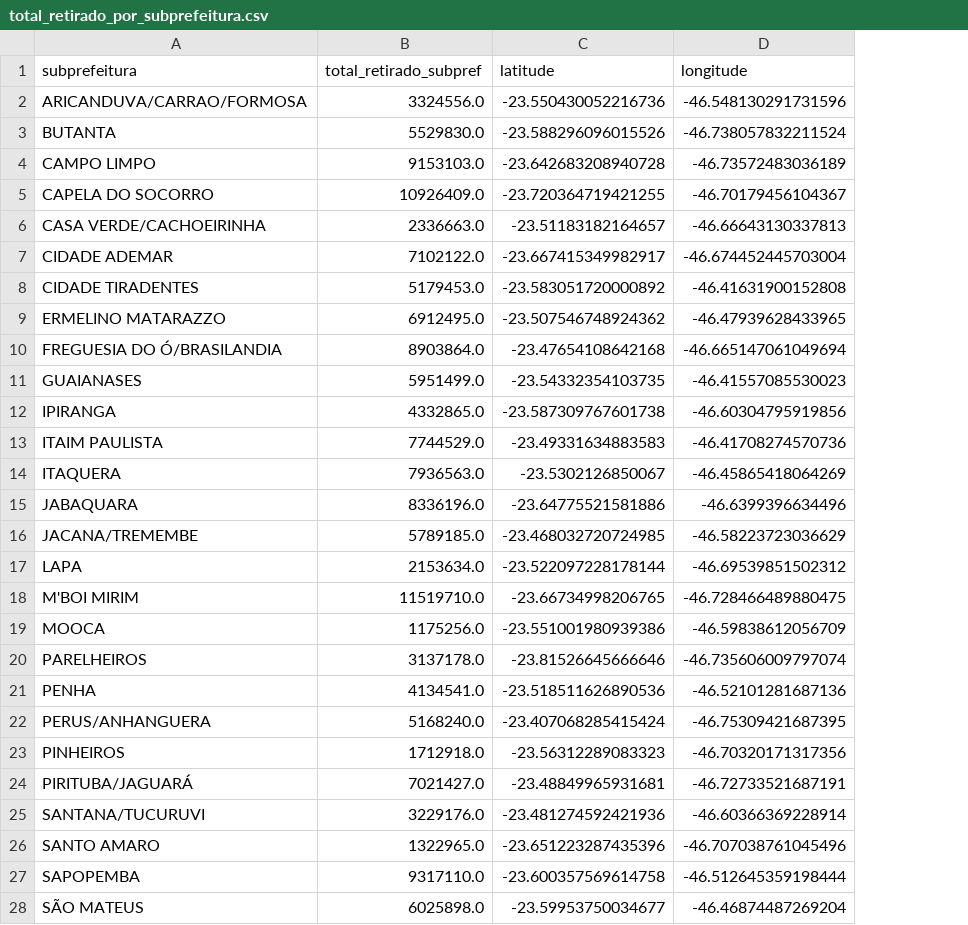
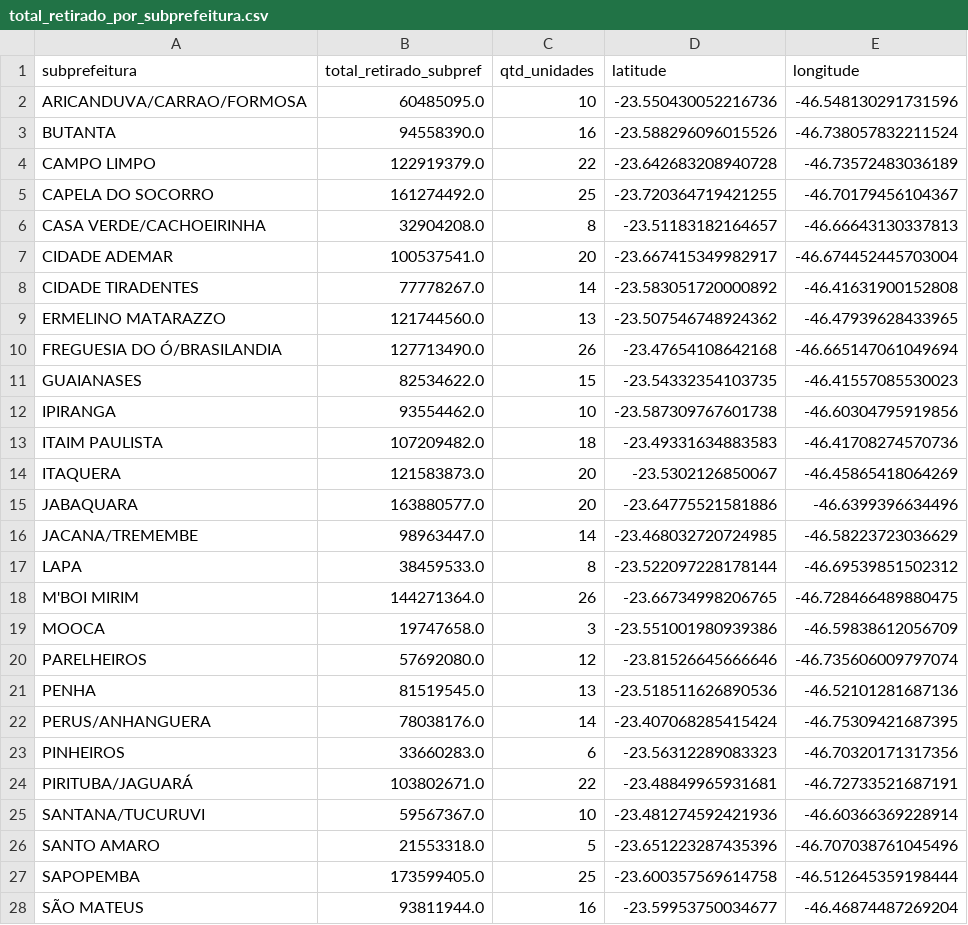
Before and after one commit to pedroooheg/PIDados, a CSV file: data/total_retirado_por_subprefeitura.csv, drawn as a sheet; only a part is shown; the diff covers the shown part only; the diff names each change by its address in the sheet, - before the commit and + after, or states it on an @@ line.

```diff
--- a/data/total_retirado_por_subprefeitura.csv
+++ b/data/total_retirado_por_subprefeitura.csv
+column C (qtd_unidades), rows 2-28: 10 | 16 | 22 | 25 | 8 | 20 | 14 | 13 | 26 | 15 | 10 | 18 | 20 | 20 | 14 | 8 | 26 | 3 | 12 | 13 | 14 | 6 | 22 | 10 | 5 | 25 | 16
-B2 (total_retirado_subpref): 3324556.0
+B2 (total_retirado_subpref): 60485095.0
-B3 (total_retirado_subpref): 5529830.0
+B3 (total_retirado_subpref): 94558390.0
-B4 (total_retirado_subpref): 9153103.0
+B4 (total_retirado_subpref): 122919379.0
-B5 (total_retirado_subpref): 10926409.0
+B5 (total_retirado_subpref): 161274492.0
-B6 (total_retirado_subpref): 2336663.0
+B6 (total_retirado_subpref): 32904208.0
-B7 (total_retirado_subpref): 7102122.0
+B7 (total_retirado_subpref): 100537541.0
-B8 (total_retirado_subpref): 5179453.0
+B8 (total_retirado_subpref): 77778267.0
-B9 (total_retirado_subpref): 6912495.0
+B9 (total_retirado_subpref): 121744560.0
-B10 (total_retirado_subpref): 8903864.0
+B10 (total_retirado_subpref): 127713490.0
-B11 (total_retirado_subpref): 5951499.0
+B11 (total_retirado_subpref): 82534622.0
-B12 (total_retirado_subpref): 4332865.0
+B12 (total_retirado_subpref): 93554462.0
-B13 (total_retirado_subpref): 7744529.0
+B13 (total_retirado_subpref): 107209482.0
-B14 (total_retirado_subpref): 7936563.0
+B14 (total_retirado_subpref): 121583873.0
-B15 (total_retirado_subpref): 8336196.0
+B15 (total_retirado_subpref): 163880577.0
-B16 (total_retirado_subpref): 5789185.0
+B16 (total_retirado_subpref): 98963447.0
-B17 (total_retirado_subpref): 2153634.0
+B17 (total_retirado_subpref): 38459533.0
-B18 (total_retirado_subpref): 11519710.0
+B18 (total_retirado_subpref): 144271364.0
-B19 (total_retirado_subpref): 1175256.0
+B19 (total_retirado_subpref): 19747658.0
-B20 (total_retirado_subpref): 3137178.0
+B20 (total_retirado_subpref): 57692080.0
-B21 (total_retirado_subpref): 4134541.0
+B21 (total_retirado_subpref): 81519545.0
-B22 (total_retirado_subpref): 5168240.0
+B22 (total_retirado_subpref): 78038176.0
-B23 (total_retirado_subpref): 1712918.0
+B23 (total_retirado_subpref): 33660283.0
-B24 (total_retirado_subpref): 7021427.0
+B24 (total_retirado_subpref): 103802671.0
-B25 (total_retirado_subpref): 3229176.0
+B25 (total_retirado_subpref): 59567367.0
-B26 (total_retirado_subpref): 1322965.0
+B26 (total_retirado_subpref): 21553318.0
-B27 (total_retirado_subpref): 9317110.0
+B27 (total_retirado_subpref): 173599405.0
-B28 (total_retirado_subpref): 6025898.0
+B28 (total_retirado_subpref): 93811944.0
```
Also changed, not shown: 5 edited cells elsewhere in this file, data/retiradas_unidades_coords.csv, 7 other files.
